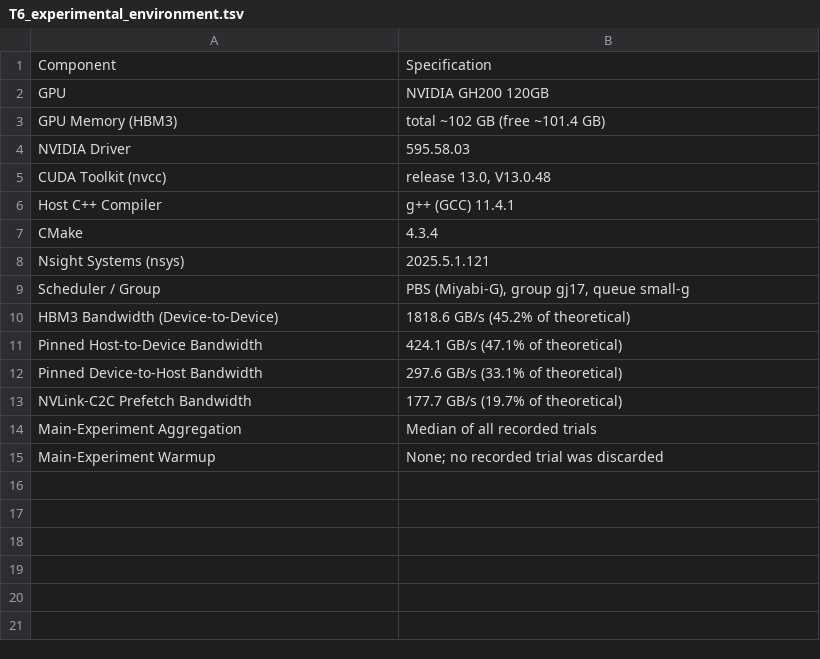
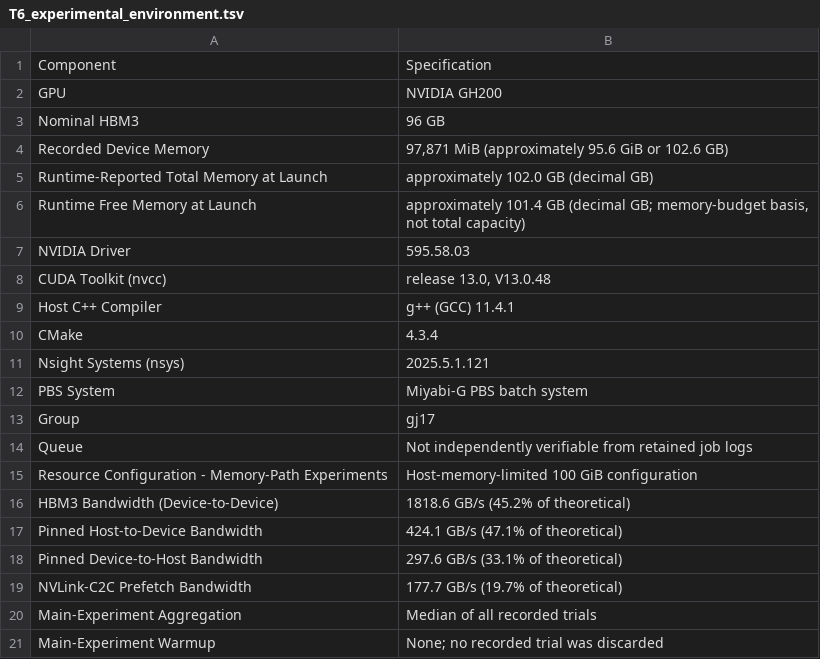
Before and after one commit to m5291091/lab, a TSV file: thesis_bc_project/result/tables/thesis/T6_experimental_environment.tsv, drawn as a sheet.

Commit message:
docs(results): 実験環境とPBS資源記録の不確実性を明確化

```diff
--- a/thesis_bc_project/result/tables/thesis/T6_experimental_environment.tsv
+++ b/thesis_bc_project/result/tables/thesis/T6_experimental_environment.tsv
@@ -1,4 +1,7 @@
 Component	Specification
-GPU	NVIDIA GH200 120GB
-GPU Memory (HBM3)	total ~102 GB (free ~101.4 GB)
+GPU	NVIDIA GH200
+Nominal HBM3	96 GB
+Recorded Device Memory	97,871 MiB (approximately 95.6 GiB or 102.6 GB)
+Runtime-Reported Total Memory at Launch	approximately 102.0 GB (decimal GB)
+Runtime Free Memory at Launch	approximately 101.4 GB (decimal GB; memory-budget basis, not total capacity)
 NVIDIA Driver	595.58.03
@@ -8,3 +11,6 @@ CMake	4.3.4
 Nsight Systems (nsys)	2025.5.1.121
-Scheduler / Group	PBS (Miyabi-G), group gj17, queue small-g
+PBS System	Miyabi-G PBS batch system
+Group	gj17
+Queue	Not independently verifiable from retained job logs
+Resource Configuration - Memory-Path Experiments	Host-memory-limited 100 GiB configuration
 HBM3 Bandwidth (Device-to-Device)	1818.6 GB/s (45.2% of theoretical)
```
Also changed, not shown: thesis_bc_project/docs/thesis/evidence_matrix.tsv, thesis_bc_project/docs/thesis/thesis_values.tsv, 29 other files.
